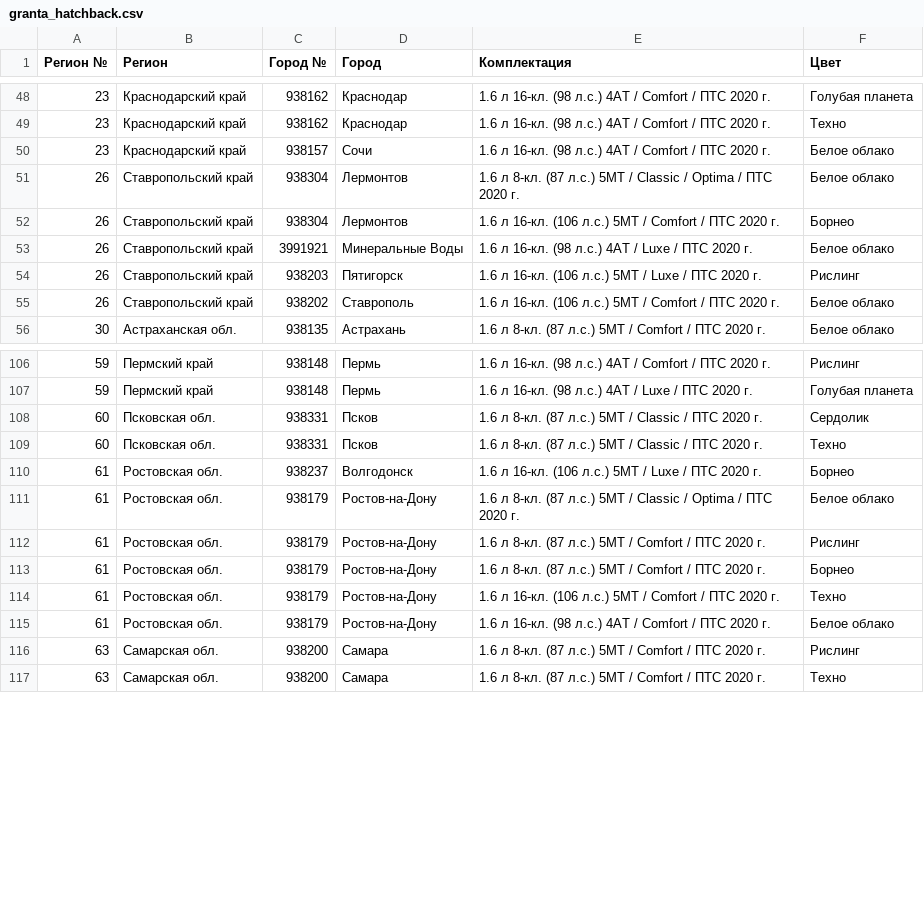
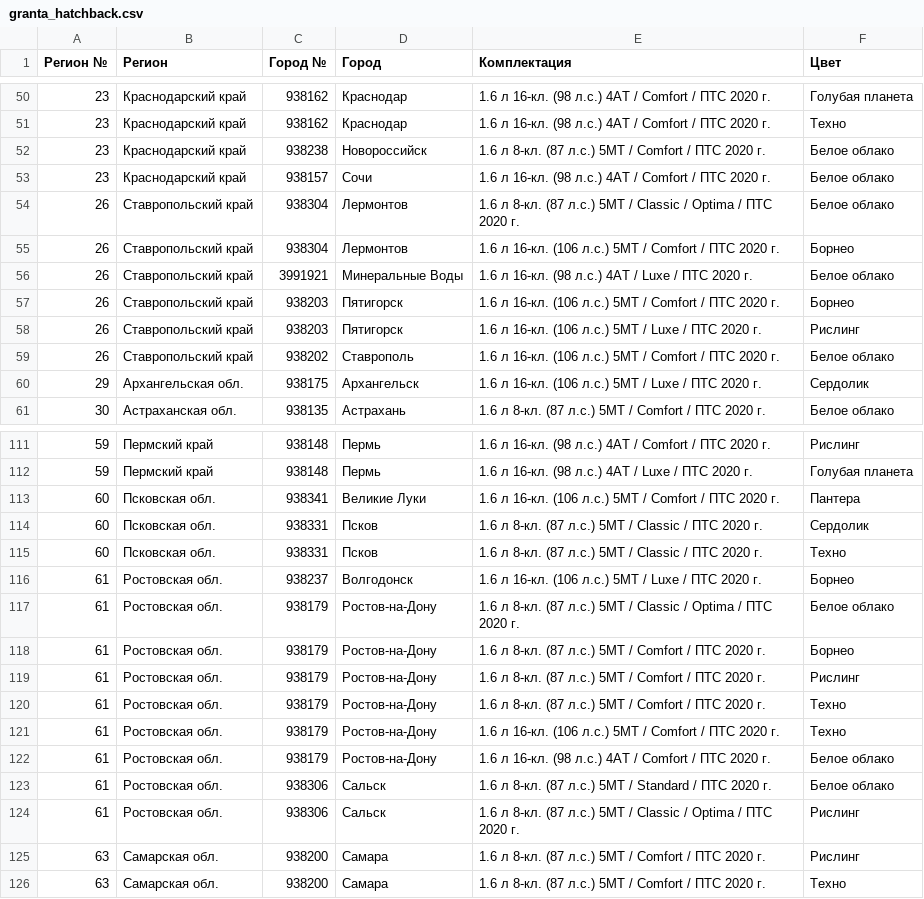
Before and after one commit to kafeg/ladacsv, a CSV file: granta_hatchback.csv, drawn as a sheet; only a part is shown, gaps mark what is left out; the diff covers the shown part only.

```diff
--- a/granta_hatchback.csv
+++ b/granta_hatchback.csv
@@ -49,2 +51,3 @@
 23, Краснодарский край, 938162, Краснодар, 1.6 л 16-кл. (98 л.с.) 4АТ / Comfort / ПТС 2020 г., Техно
+23, Краснодарский край, 938238, Новороссийск, 1.6 л 8-кл. (87 л.с.) 5МТ / Comfort / ПТС 2020 г., Белое облако
 23, Краснодарский край, 938157, Сочи, 1.6 л 16-кл. (98 л.с.) 4АТ / Comfort / ПТС 2020 г., Белое облако
@@ -53,4 +56,6 @@
 26, Ставропольский край, 3991921, Минеральные Воды, 1.6 л 16-кл. (98 л.с.) 4АТ / Luxe / ПТС 2020 г., Белое облако
+26, Ставропольский край, 938203, Пятигорск, 1.6 л 16-кл. (106 л.с.) 5МТ / Comfort / ПТС 2020 г., Борнео
 26, Ставропольский край, 938203, Пятигорск, 1.6 л 16-кл. (106 л.с.) 5МТ / Luxe / ПТС 2020 г., Рислинг
 26, Ставропольский край, 938202, Ставрополь, 1.6 л 16-кл. (106 л.с.) 5МТ / Comfort / ПТС 2020 г., Белое облако
+29, Архангельская обл., 938175, Архангельск, 1.6 л 16-кл. (106 л.с.) 5МТ / Luxe / ПТС 2020 г., Сердолик
 30, Астраханская обл., 938135, Астрахань, 1.6 л 8-кл. (87 л.с.) 5МТ / Comfort / ПТС 2020 г., Белое облако
@@ -107,2 +112,3 @@
 59, Пермский край, 938148, Пермь, 1.6 л 16-кл. (98 л.с.) 4АТ / Luxe / ПТС 2020 г., Голубая планета
+60, Псковская обл., 938341, Великие Луки, 1.6 л 16-кл. (106 л.с.) 5МТ / Comfort / ПТС 2020 г., Пантера
 60, Псковская обл., 938331, Псков, 1.6 л 8-кл. (87 л.с.) 5МТ / Classic / ПТС 2020 г., Сердолик
@@ -111,6 +117,9 @@
 61, Ростовская обл., 938179, Ростов-на-Дону, 1.6 л 8-кл. (87 л.с.) 5МТ / Classic / Optima / ПТС 2020 г., Белое облако
+61, Ростовская обл., 938179, Ростов-на-Дону, 1.6 л 8-кл. (87 л.с.) 5МТ / Comfort / ПТС 2020 г., Борнео
 61, Ростовская обл., 938179, Ростов-на-Дону, 1.6 л 8-кл. (87 л.с.) 5МТ / Comfort / ПТС 2020 г., Рислинг
-61, Ростовская обл., 938179, Ростов-на-Дону, 1.6 л 8-кл. (87 л.с.) 5МТ / Comfort / ПТС 2020 г., Борнео
+61, Ростовская обл., 938179, Ростов-на-Дону, 1.6 л 8-кл. (87 л.с.) 5МТ / Comfort / ПТС 2020 г., Техно
 61, Ростовская обл., 938179, Ростов-на-Дону, 1.6 л 16-кл. (106 л.с.) 5МТ / Comfort / ПТС 2020 г., Техно
 61, Ростовская обл., 938179, Ростов-на-Дону, 1.6 л 16-кл. (98 л.с.) 4АТ / Comfort / ПТС 2020 г., Белое облако
+61, Ростовская обл., 938306, Сальск, 1.6 л 8-кл. (87 л.с.) 5МТ / Standard / ПТС 2020 г., Белое облако
+61, Ростовская обл., 938306, Сальск, 1.6 л 8-кл. (87 л.с.) 5МТ / Classic / Optima / ПТС 2020 г., Рислинг
 63, Самарская обл., 938200, Самара, 1.6 л 8-кл. (87 л.с.) 5МТ / Comfort / ПТС 2020 г., Рислинг
```
Also changed, not shown: 10 added rows, 5 removed rows, 3 moved rows and 2 edited cells elsewhere in this file, granta_universal.csv, largus_cross.csv, 21 other files.
